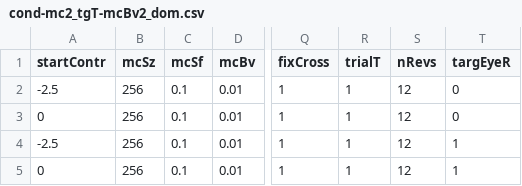
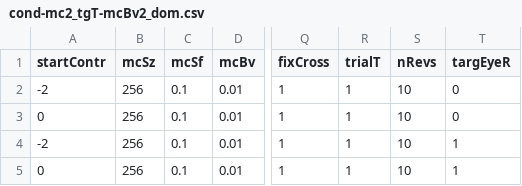
Before and after one commit to egorananyev/mc2, a CSV file: cond-files/cond-mc2_tgT-mcBv2_dom.csv, drawn as a sheet; only a part is shown, gaps mark what is left out; the diff names each change by its address in the sheet, - before the commit and + after, or states it on an @@ line.

```diff
--- a/cond-files/cond-mc2_tgT-mcBv2_dom.csv
+++ b/cond-files/cond-mc2_tgT-mcBv2_dom.csv
-A2 (startContr): -2.5
+A2 (startContr): -2
-S2:S5 (nRevs): 12
+S2:S5 (nRevs): 10
-A4 (startContr): -2.5
+A4 (startContr): -2
```
Also changed, not shown: cond-files/cond-mc2_tgT-mcBv2_cent.csv, cond-files/cond-mc2_tgT-mcBv2_peri.csv, 4 other files.
